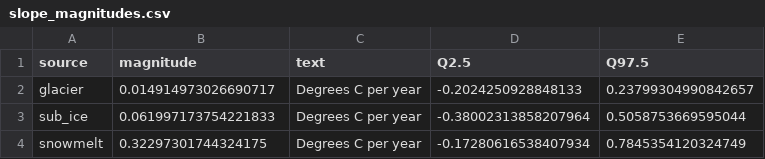
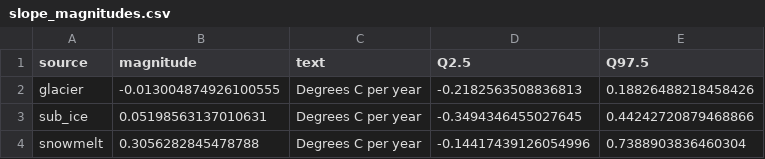
Before and after one commit to ggianniny/teton_trends, a CSV file: Temperature/brms_models/all_sites/august/slope_magnitudes.csv, drawn as a sheet.

Commit message:
s ak basin 2019-20 data cleaned

```diff
--- a/Temperature/brms_models/all_sites/august/slope_magnitudes.csv
+++ b/Temperature/brms_models/all_sites/august/slope_magnitudes.csv
@@ -1,4 +1,4 @@
 source,magnitude,text,Q2.5,Q97.5
-glacier,0.014914973026690717,Degrees C per year,-0.2024250928848133,0.23799304990842657
-sub_ice,0.061997173754221833,Degrees C per year,-0.38002313858207964,0.5058753669595044
-snowmelt,0.32297301744324175,Degrees C per year,-0.17280616538407934,0.7845354120324749
+glacier,-0.013004874926100555,Degrees C per year,-0.2182563508836813,0.18826488218458426
+sub_ice,0.05198563137010631,Degrees C per year,-0.3494346455027645,0.44242720879468866
+snowmelt,0.3056282845478788,Degrees C per year,-0.14417439126054996,0.7388903836460304
```
Also changed, not shown: 11 other files.
